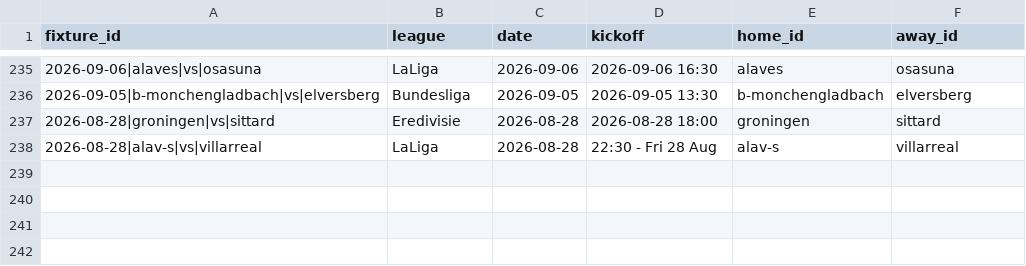
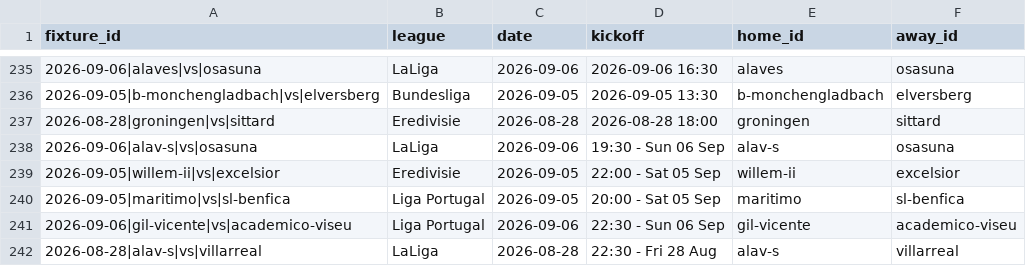
Before and after one commit to temesgen-982/consensus-temp, a CSV file: data/canonical/fixtures.csv, drawn as a sheet; only a part is shown, gaps mark what is left out; the diff names each change by its address in the sheet, - before the commit and + after, or states it on an @@ line.

```diff
--- a/data/canonical/fixtures.csv
+++ b/data/canonical/fixtures.csv
+row 238: 2026-09-06|alav-s|vs|osasuna | LaLiga | 2026-09-06 | 19:30 - Sun 06 Sep | alav-s | osasuna
+row 239: 2026-09-05|willem-ii|vs|excelsior | Eredivisie | 2026-09-05 | 22:00 - Sat 05 Sep | willem-ii | excelsior
+row 240: 2026-09-05|maritimo|vs|sl-benfica | Liga Portugal | 2026-09-05 | 20:00 - Sat 05 Sep | maritimo | sl-benfica
+row 241: 2026-09-06|gil-vicente|vs|academico-viseu | Liga Portugal | 2026-09-06 | 22:30 - Sun 06 Sep | gil-vicente | academico-viseu
```
Also changed, not shown: data/canonical/review_aliases.csv, data/canonical/teams.csv, 4 other files.
